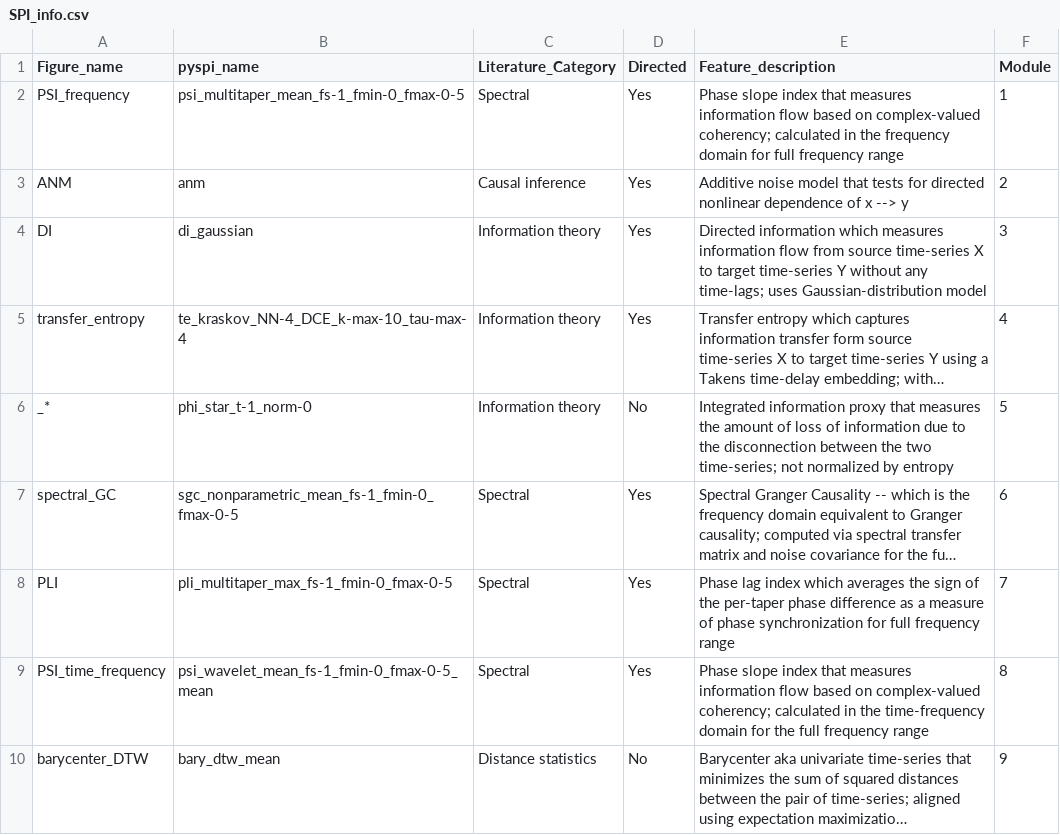
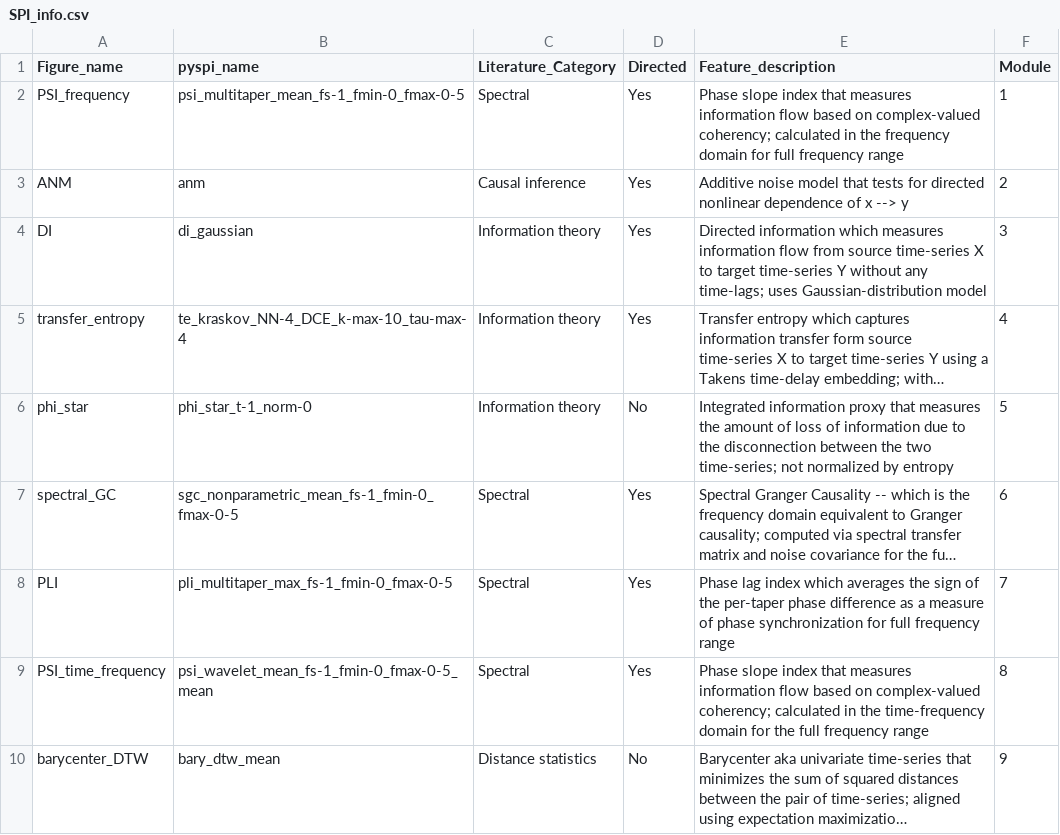
Before and after one commit to DynamicsAndNeuralSystems/fMRI_FeaturesDisorders, a CSV file: data_visualisation/SPI_info.csv, drawn as a sheet; only a part is shown; long unchanged cells end in …; the diff names each change by its address in the sheet, - before the commit and + after, or states it on an @@ line.

```diff
--- a/data_visualisation/SPI_info.csv
+++ b/data_visualisation/SPI_info.csv
-A6 (Figure_name): _*
+A6 (Figure_name): phi_star
```
Also changed, not shown: 17 other files.
